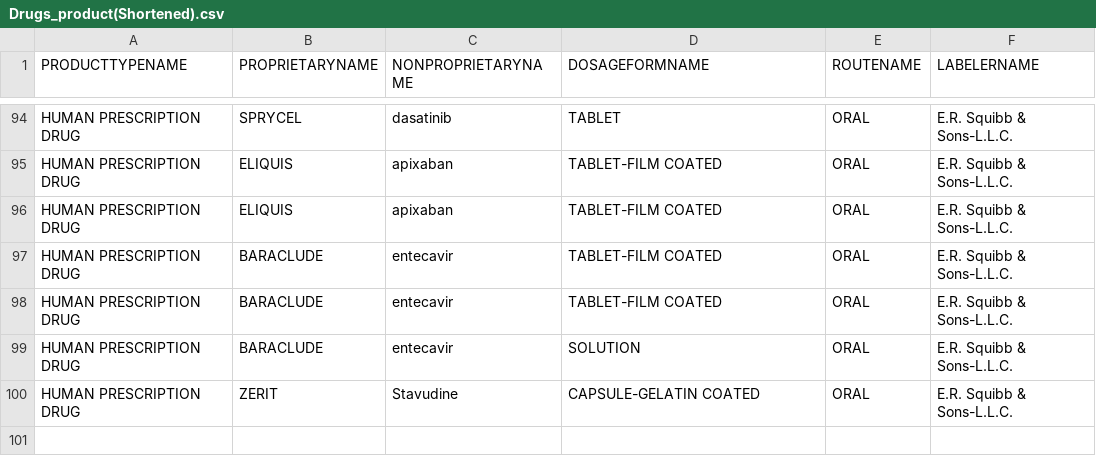
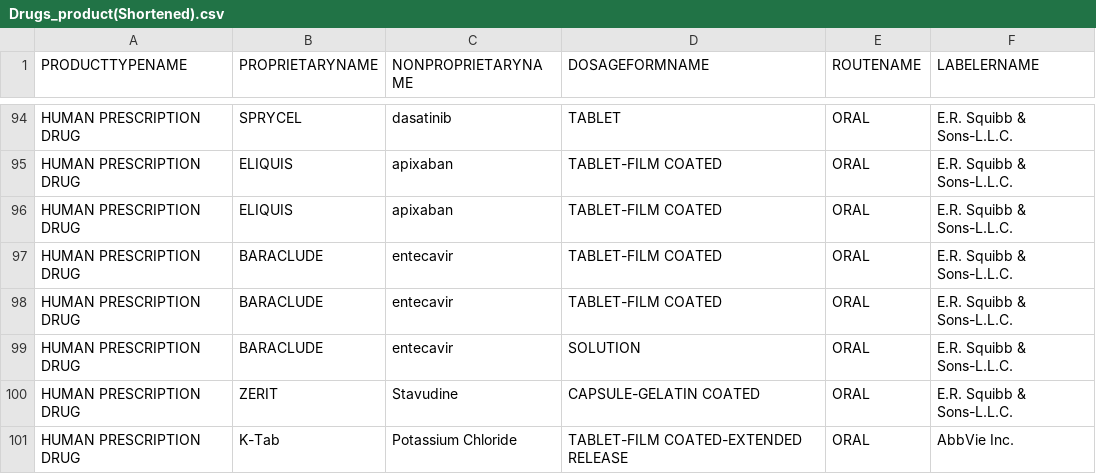
Before and after one commit to masenrb/RuntimeTerror, a CSV file: RawData/Drugs_product(Shortened).csv, drawn as a sheet; only a part is shown, gaps mark what is left out; the diff names each change by its address in the sheet, - before the commit and + after, or states it on an @@ line.

```diff
--- a/RawData/Drugs_product(Shortened).csv
+++ b/RawData/Drugs_product(Shortened).csv
+row 101: HUMAN PRESCRIPTION DRUG | K-Tab | Potassium Chloride | TABLET-FILM COATED-EXTENDED RELEASE | ORAL | AbbVie Inc.
```
Also changed, not shown: 1 other file.
